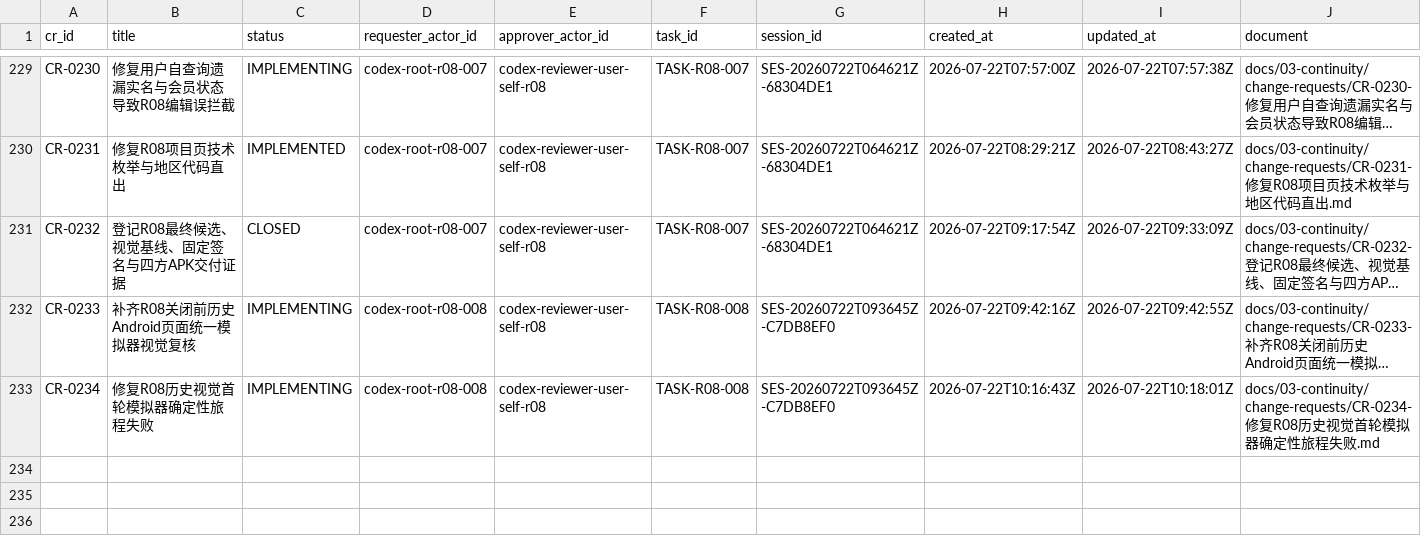
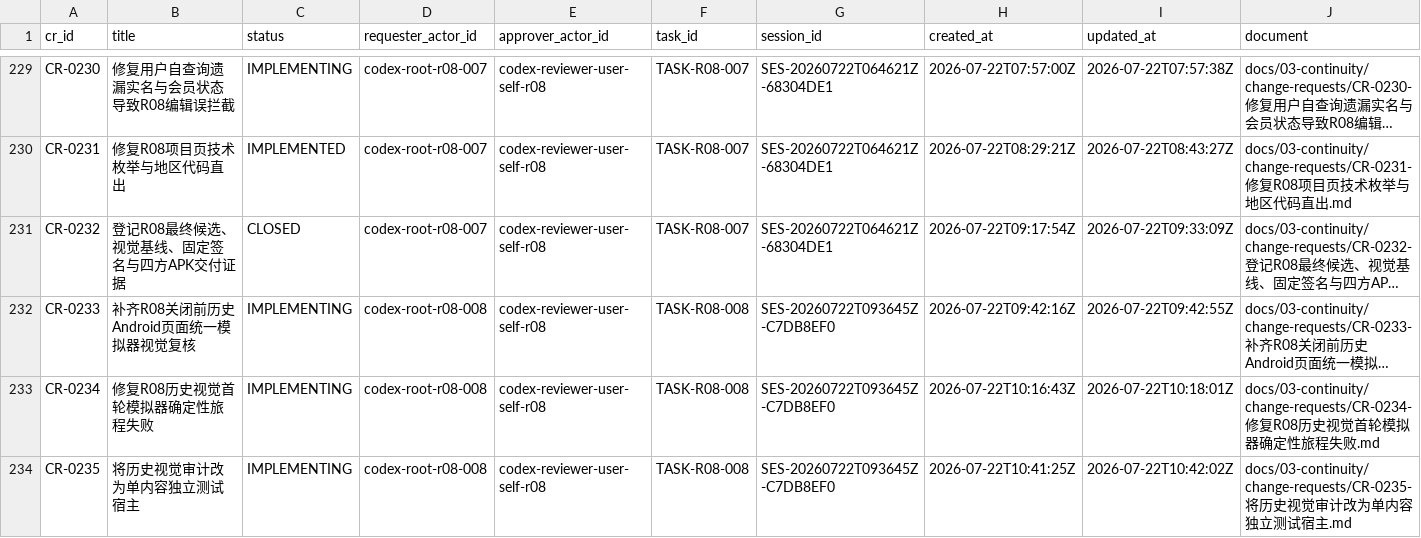
Before and after one commit to fei613293175/hhy, a CSV file: catalogs/change_request_index.csv, drawn as a sheet; only a part is shown, gaps mark what is left out; long unchanged cells end in …; rows hold the shown columns only; the diff names each change by its address in the sheet, - before the commit and + after, or states it on an @@ line.

Commit message:
[STORY-R08-004] test(android): isolate historical visual hosts
Task-ID: TASK-R08-008
Session-ID: SES-20260722T093645Z-C7DB8EF0
Checkpoint-ID: CP-SES-20260722T093645Z-C7DB8EF0-0005
Tests: PASS:android-python-regressions,candidate-request-attempt-3;FAIL:historical-candidate-attempt-2
CR: CR-0233,CR-0234,CR-0235
Story-ID: STORY-R08-004

```diff
--- a/catalogs/change_request_index.csv
+++ b/catalogs/change_request_index.csv
+row 234: CR-0235 | 将历史视觉审计改为单内容独立测试宿主 | IMPLEMENTING | codex-root-r08-008 | codex-reviewer-user-self-r08 | TASK-R08-008 | SES-20260722T093645Z-C7DB8EF0 | 2026-07-22T10:41:25Z | 2026-07-22T10:42:02Z | docs/03-continuity/change-requests/CR-0235-将历史视觉审计改为单内容独立测试宿主.md
```
Also changed, not shown: catalogs/session_index.csv, 18 other files.
